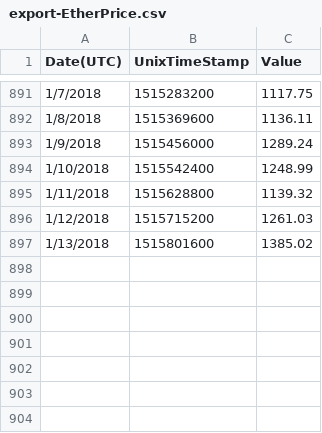
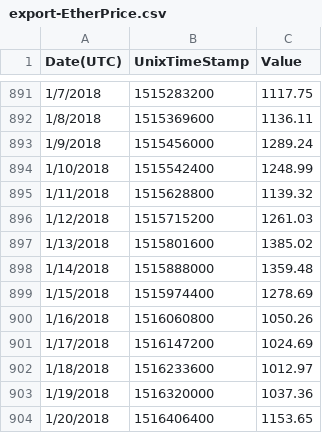
Before and after one commit to hero3616/BinanceFundsPrinter, a CSV file: Binance/export-EtherPrice.csv, drawn as a sheet; only a part is shown, gaps mark what is left out.

```diff
--- a/Binance/export-EtherPrice.csv
+++ b/Binance/export-EtherPrice.csv
@@ -897 +897,8 @@
 "1/13/2018","1515801600","1385.02"
+"1/14/2018","1515888000","1359.48"
+"1/15/2018","1515974400","1278.69"
+"1/16/2018","1516060800","1050.26"
+"1/17/2018","1516147200","1024.69"
+"1/18/2018","1516233600","1012.97"
+"1/19/2018","1516320000","1037.36"
+"1/20/2018","1516406400","1153.65"
```
Also changed, not shown: 3 other files.
